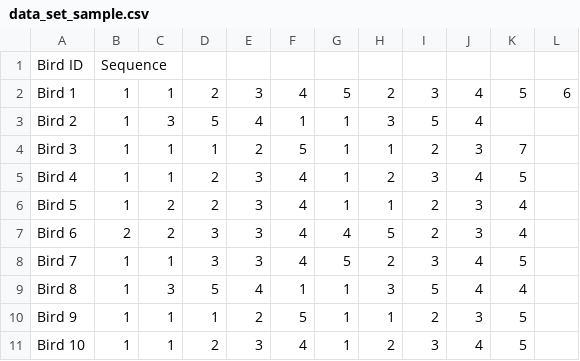
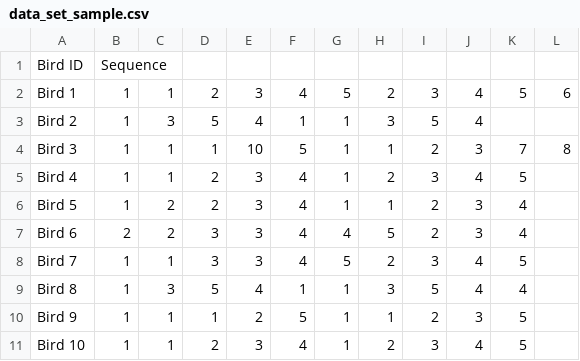
Before and after one commit to m-glisson/bird_probability, a CSV file: data_set_sample.csv, drawn as a sheet.

```diff
--- a/data_set_sample.csv
+++ b/data_set_sample.csv
@@ -3,3 +3,3 @@ Bird 1,1,1,2,3,4,5,2,3,4,5,6
 Bird 2,1,3,5,4,1,1,3,5,4,,
-Bird 3,1,1,1,2,5,1,1,2,3,7
+Bird 3,1,1,1,10,5,1,1,2,3,7,8
 Bird 4,1,1,2,3,4,1,2,3,4,5
```
Also changed, not shown: 1 other file.
